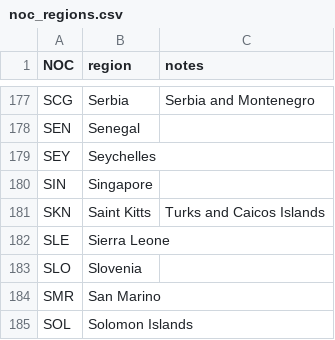
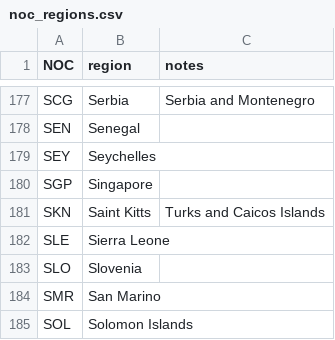
Before and after one commit to abelsco/django-rest-athlete, a CSV file: dataset/noc_regions.csv, drawn as a sheet; only a part is shown, gaps mark what is left out.

Commit message:
solution for inconsistency in NOC

```diff
--- a/dataset/noc_regions.csv
+++ b/dataset/noc_regions.csv
@@ -179,3 +179,3 @@ SEN,Senegal,
 SEY,Seychelles,
-SIN,Singapore,
+SGP,Singapore,
 SKN,Saint Kitts,Turks and Caicos Islands
```
